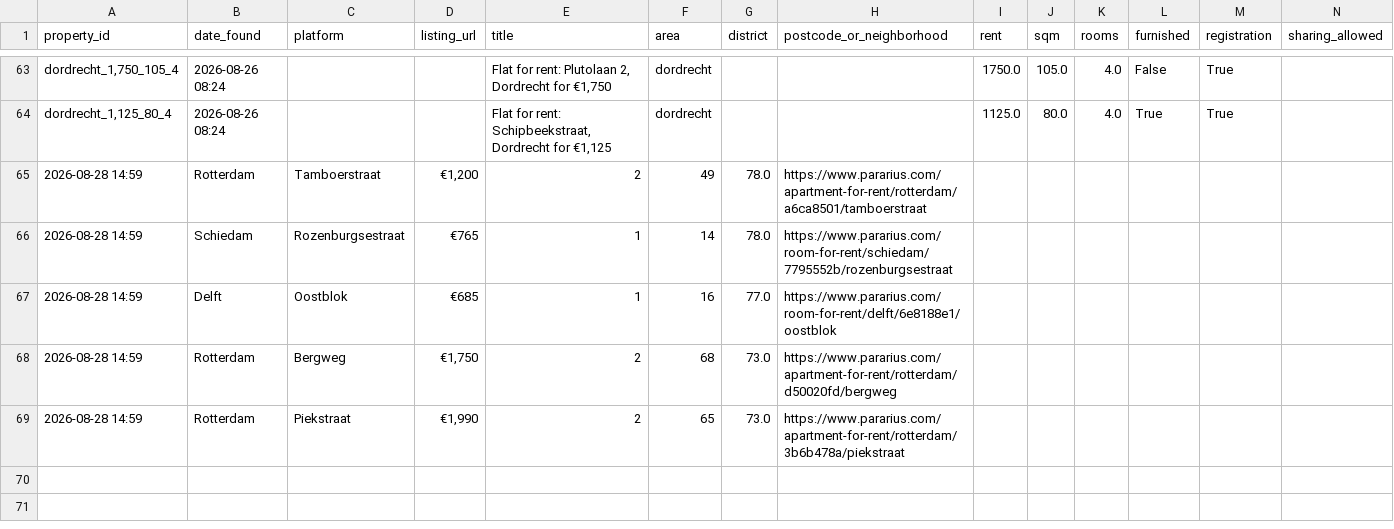
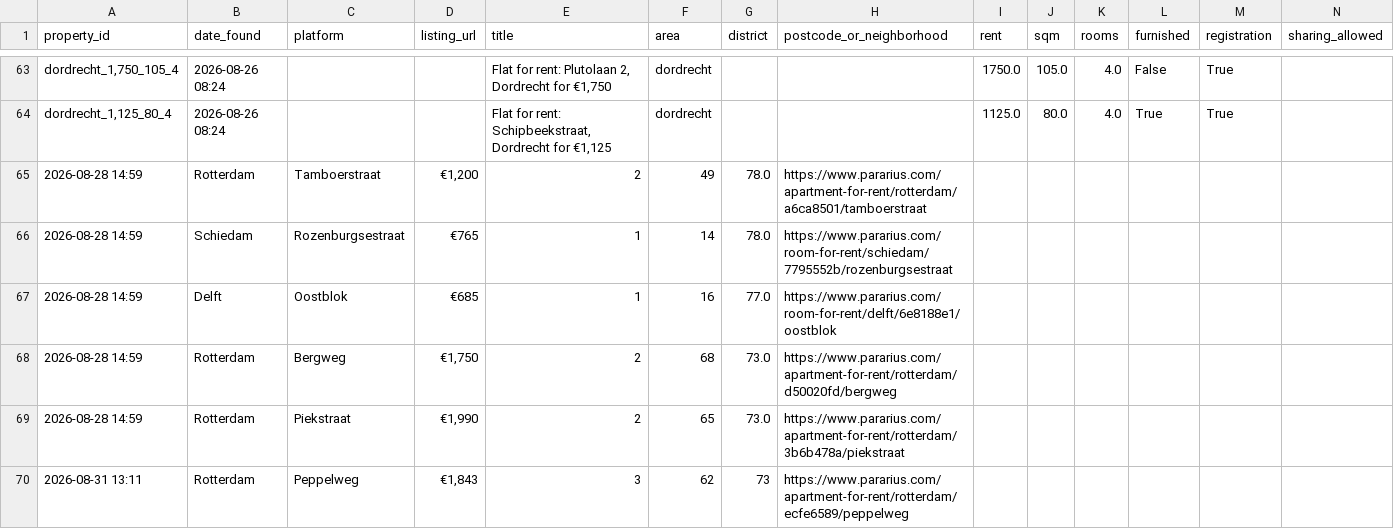
Before and after one commit to 20063791-png/rotterdam-housing-agent, a CSV file: 05_Python/Database/housing_tracker.csv, drawn as a sheet; only a part is shown, gaps mark what is left out; rows hold the shown columns only; the diff names each change by its address in the sheet, - before the commit and + after, or states it on an @@ line.

```diff
--- a/05_Python/Database/housing_tracker.csv
+++ b/05_Python/Database/housing_tracker.csv
+row 70: 2026-08-31 13:11 | Rotterdam | Peppelweg | €1,843 | 3 | 62 | 73 | https://www.pararius.com/apartment-for-rent/rotterdam/ecfe6589/peppelweg
```
Also changed, not shown: 1 other file.
